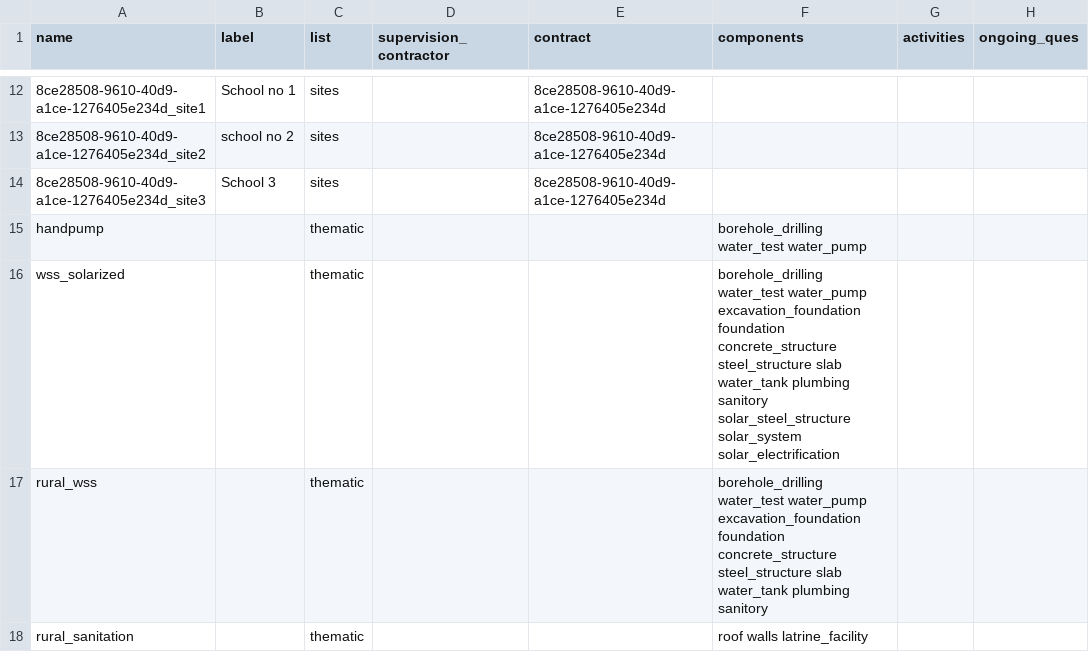
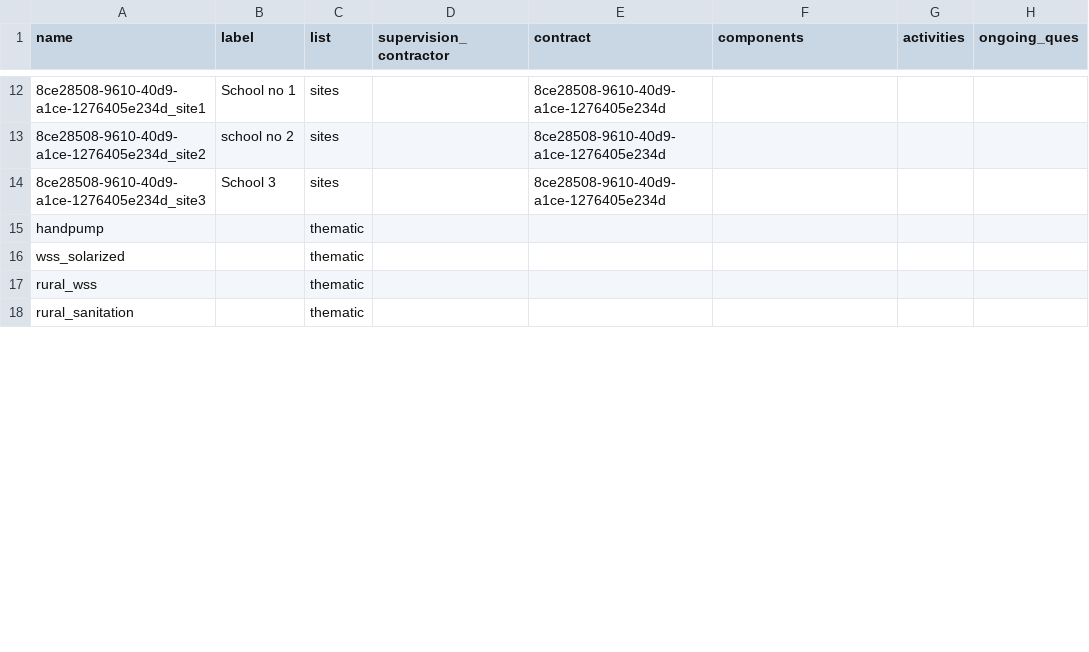
Before and after one commit to gr8abbas/SaveFiles, a CSV file: contract_list.csv, drawn as a sheet; only a part is shown, gaps mark what is left out; the diff covers the shown part only; the diff names each change by its address in the sheet, - before the commit and + after, or states it on an @@ line.

Commit message:
Update contract_list.csv from Apps Script

```diff
--- a/contract_list.csv
+++ b/contract_list.csv
-F15 (components): borehole_drilling water_test water_pump
+F15 (components): (empty)
-F16 (components): borehole_drilling water_test water_pump excavation_foundation foundation concrete_structure steel_structure slab water_tank plumbing sanitory solar_steel_structure solar_system solar_electrification
+F16 (components): (empty)
-F17 (components): borehole_drilling water_test water_pump excavation_foundation foundation concrete_structure steel_structure slab water_tank plumbing sanitory
+F17 (components): (empty)
-F18 (components): roof walls latrine_facility
+F18 (components): (empty)
```
Also changed, not shown: 3 edited cells elsewhere in this file.
